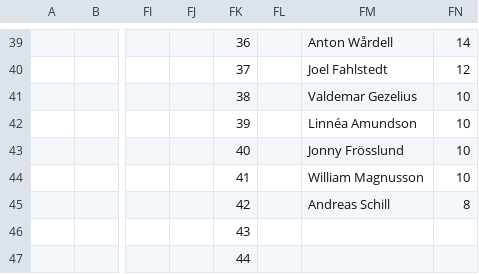
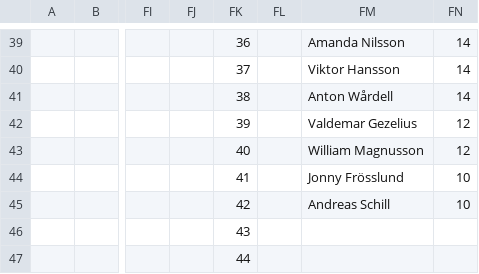
Before and after one commit to Frosslund/emtips2021excel, a CSV file: scores.csv, drawn as a sheet; only a part is shown, gaps mark what is left out; the diff covers the shown part only; the diff names each change by its address in the sheet, - before the commit and + after, or states it on an @@ line.

```diff
--- a/scores.csv
+++ b/scores.csv
-FM39: Anton Wårdell
+FM39: Amanda Nilsson
-FM40: Joel Fahlstedt
+FM40: Viktor Hansson
-FN40: 12
+FN40: 14
-FM41: Valdemar Gezelius
+FM41: Anton Wårdell
-FN41: 10
+FN41: 14
-FM42: Linnéa Amundson
+FM42: Valdemar Gezelius
-FN42:FN43: 10
+FN42:FN43: 12
-FM43: Jonny Frösslund
+FM43: William Magnusson
-FM44: William Magnusson
+FM44: Jonny Frösslund
-FN45: 8
+FN45: 10
```
Also changed, not shown: 182 edited cells elsewhere in this file, 4 other files.
